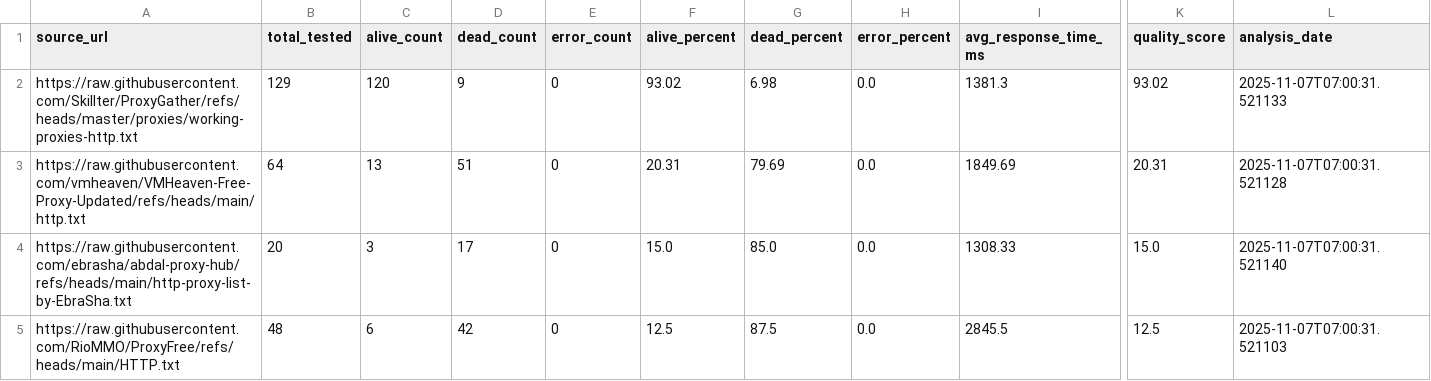
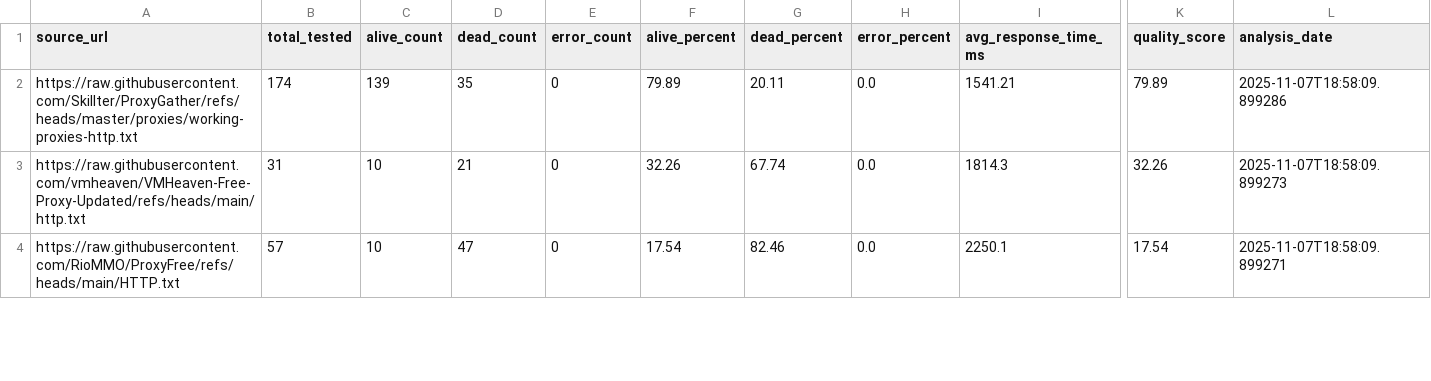
Before and after one commit to TheLime1/Validity, a CSV file: data/source_quality_report.csv, drawn as a sheet; only a part is shown, gaps mark what is left out; removed rows and columns are numbered as before the commit, all else as after; rows hold the shown columns only; the diff covers the shown part only; the diff names each change by its address in the sheet, - before the commit and + after, or states it on an @@ line.

```diff
--- a/data/source_quality_report.csv
+++ b/data/source_quality_report.csv
-B2 (total_tested): 129
+B2 (total_tested): 174
-C2 (alive_count): 120
+C2 (alive_count): 139
-D2 (dead_count): 9
+D2 (dead_count): 35
-F2 (alive_percent): 93.02
+F2 (alive_percent): 79.89
-G2 (dead_percent): 6.98
+G2 (dead_percent): 20.11
-I2 (avg_response_time_ms): 1381.3
+I2 (avg_response_time_ms): 1541.21
-K2 (quality_score): 93.02
+K2 (quality_score): 79.89
-L2 (analysis_date): 2025-11-07T07:00:31.521133
+L2 (analysis_date): 2025-11-07T18:58:09.899286
-B3 (total_tested): 64
+B3 (total_tested): 31
-C3 (alive_count): 13
+C3 (alive_count): 10
-D3 (dead_count): 51
+D3 (dead_count): 21
-F3 (alive_percent): 20.31
+F3 (alive_percent): 32.26
-G3 (dead_percent): 79.69
+G3 (dead_percent): 67.74
-I3 (avg_response_time_ms): 1849.69
+I3 (avg_response_time_ms): 1814.3
-K3 (quality_score): 20.31
+K3 (quality_score): 32.26
-L3 (analysis_date): 2025-11-07T07:00:31.521128
+L3 (analysis_date): 2025-11-07T18:58:09.899273
-row 4: https://raw.githubusercontent.com/ebrasha/abdal-proxy-hub/refs/heads/main/http-proxy-list-by-EbraSha.txt | 20 | 3 | 17 | 0 | 15.0 | 85.0 | 0.0 | 1308.33 | 15.0 | 2025-11-07T07:00:31.521140
-B4 (total_tested): 48
+B4 (total_tested): 57
-C4 (alive_count): 6
+C4 (alive_count): 10
-D4 (dead_count): 42
+D4 (dead_count): 47
-F4 (alive_percent): 12.5
+F4 (alive_percent): 17.54
-G4 (dead_percent): 87.5
+G4 (dead_percent): 82.46
-I4 (avg_response_time_ms): 2845.5
+I4 (avg_response_time_ms): 2250.1
-K4 (quality_score): 12.5
+K4 (quality_score): 17.54
-L4 (analysis_date): 2025-11-07T07:00:31.521103
+L4 (analysis_date): 2025-11-07T18:58:09.899271
```
Also changed, not shown: 3 added rows, 1 removed row and 51 edited cells elsewhere in this file, 2 other files.
